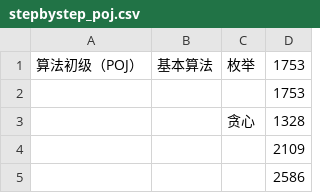
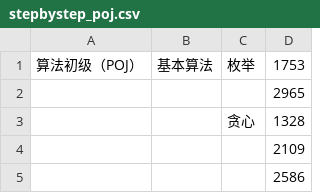
Before and after one commit to Yappawu/StepByStep, a CSV file: stepbystep/script/stepbystep_poj.csv, drawn as a sheet; only a part is shown.

```diff
--- a/stepbystep/script/stepbystep_poj.csv
+++ b/stepbystep/script/stepbystep_poj.csv
@@ -1,3 +1,3 @@
 算法初级（POJ）,基本算法,枚举,1753
-,,,1753
+,,,2965
 ,,贪心,1328
```
Also changed, not shown: 1 other file.
